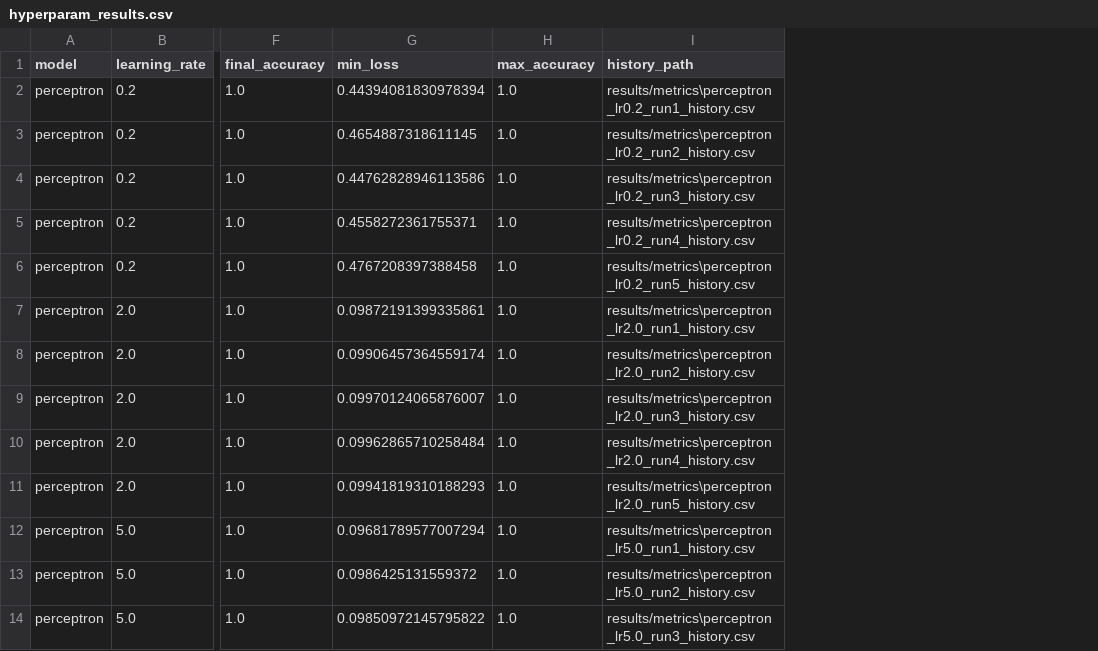
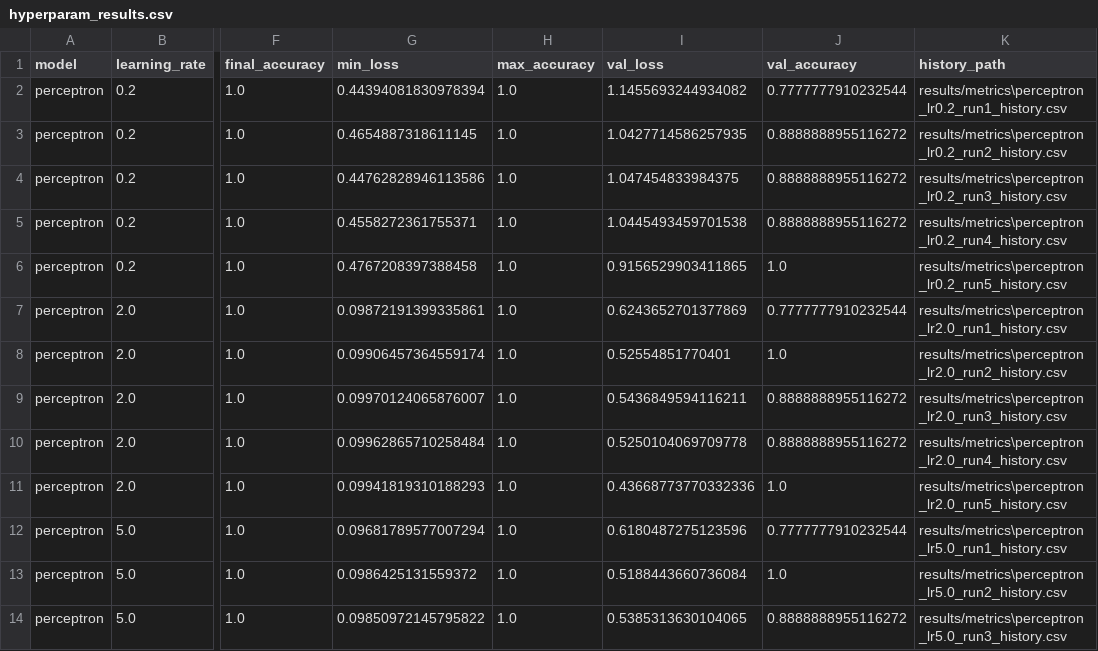
Before and after one commit to Alpegre/TFG_CODE, a CSV file: results/metrics/hyperparam_results.csv, drawn as a sheet; only a part is shown, gaps mark what is left out; the diff names each change by its address in the sheet, - before the commit and + after, or states it on an @@ line.

Commit message:
Block 8: consolidate final results

```diff
--- a/results/metrics/hyperparam_results.csv
+++ b/results/metrics/hyperparam_results.csv
+column I (val_loss), rows 2-14: 1.1455693244934082 | 1.0427714586257935 | 1.047454833984375 | 1.0445493459701538 | 0.9156529903411865 | 0.6243652701377869 | 0.52554851770401 | 0.5436849594116211 | 0.5250104069709778 | 0.43668773770332336 | 0.6180487275123596 | 0.5188443660736084 | 0.5385313630104065
+column J (val_accuracy), rows 2-14: 0.7777777910232544 | 0.8888888955116272 | 0.8888888955116272 | 0.8888888955116272 | 1.0 | 0.7777777910232544 | 1.0 | 0.8888888955116272 | 0.8888888955116272 | 1.0 | 0.7777777910232544 | 1.0 | 0.8888888955116272
```
Also changed, not shown: results/metrics/hyperparam_summary.csv, results/metrics/mlp_history.csv, 38 other files.
